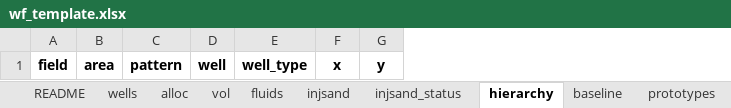
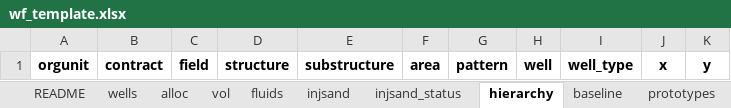
Before and after one commit to ravenroadsas/waterflooding, an Excel workbook: data/wf_template.xlsx, sheet hierarchy, drawn as a sheet; values as stored, in another font and other column widths than the file's, no borders; the diff names each change by its address in the sheet, - before the commit and + after, or states it on an @@ line.

```diff
--- a/data/wf_template.xlsx (sheet hierarchy)
+++ b/data/wf_template.xlsx (sheet hierarchy)
+column A, row 1: orgunit
+column B, row 1: contract
+column D, row 1: structure
+column E, row 1: substructure
```
Also changed, not shown: sheet README, sheet baseline, other sheet tabs, 30 other files.
